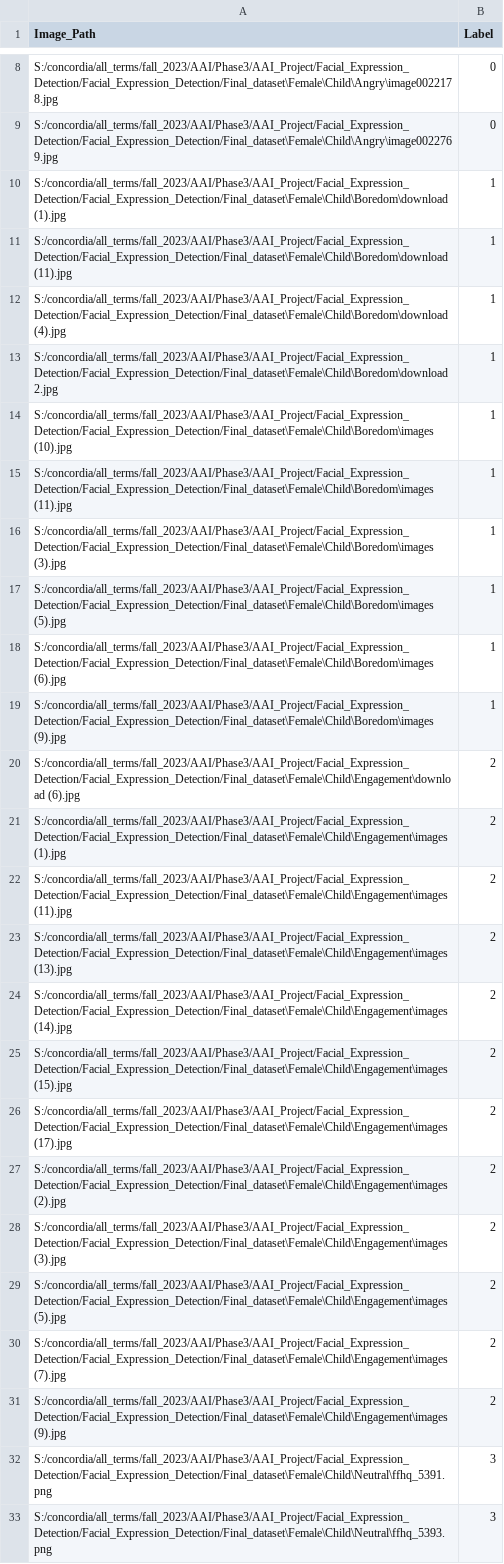
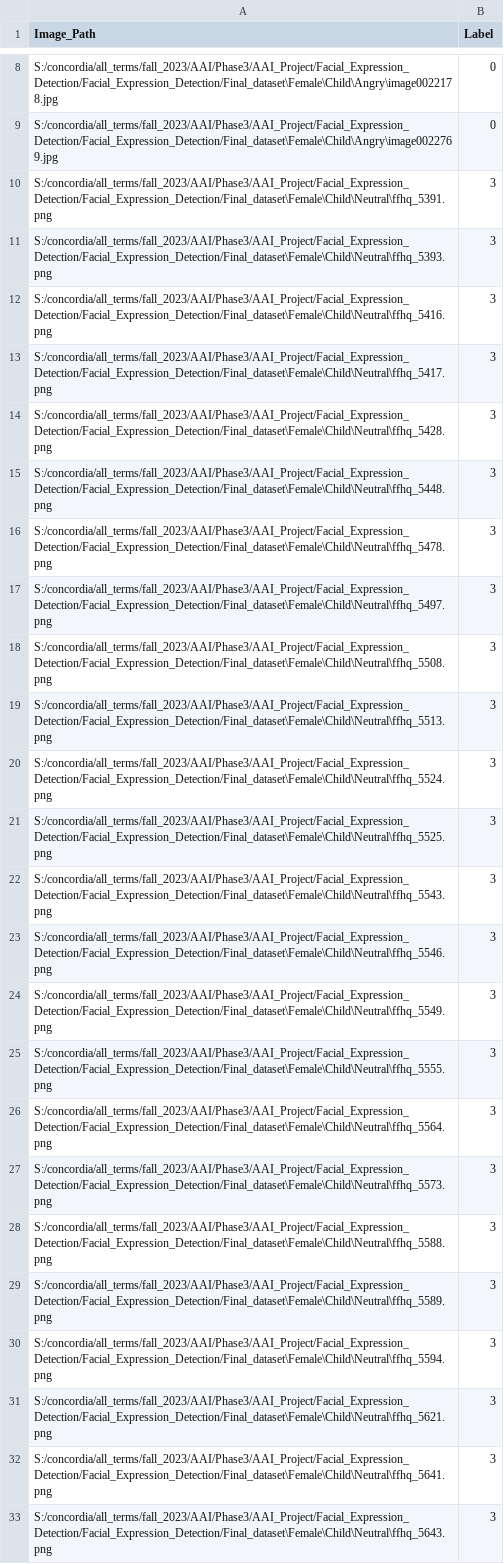
Before and after one commit to nayansorarhiya/AAI_Project, a CSV file: Facial_Expression_Detection/final/female_dataset.csv, drawn as a sheet; only a part is shown, gaps mark what is left out; the shorter side is filled out with more unchanged rows.

```diff
--- a/Facial_Expression_Detection/final/female_dataset.csv
+++ b/Facial_Expression_Detection/final/female_dataset.csv
@@ -9,24 +9,2 @@ S:/concordia/all_terms/fall_2023/AAI/Phase3/AAI_Project/Facial_Expression_Detect
 S:/concordia/all_terms/fall_2023/AAI/Phase3/AAI_Project/Facial_Expression_Detection/Facial_Expression_Detection/Final_dataset\Female\Child\Angry\image0022769.jpg,0
-S:/concordia/all_terms/fall_2023/AAI/Phase3/AAI_Project/Facial_Expression_Detection/Facial_Expression_Detection/Final_dataset\Female\Child\Boredom\download (1).jpg,1
-S:/concordia/all_terms/fall_2023/AAI/Phase3/AAI_Project/Facial_Expression_Detection/Facial_Expression_Detection/Final_dataset\Female\Child\Boredom\download (11).jpg,1
-S:/concordia/all_terms/fall_2023/AAI/Phase3/AAI_Project/Facial_Expression_Detection/Facial_Expression_Detection/Final_dataset\Female\Child\Boredom\download (4).jpg,1
-S:/concordia/all_terms/fall_2023/AAI/Phase3/AAI_Project/Facial_Expression_Detection/Facial_Expression_Detection/Final_dataset\Female\Child\Boredom\download2.jpg,1
-S:/concordia/all_terms/fall_2023/AAI/Phase3/AAI_Project/Facial_Expression_Detection/Facial_Expression_Detection/Final_dataset\Female\Child\Boredom\images (10).jpg,1
-S:/concordia/all_terms/fall_2023/AAI/Phase3/AAI_Project/Facial_Expression_Detection/Facial_Expression_Detection/Final_dataset\Female\Child\Boredom\images (11).jpg,1
-S:/concordia/all_terms/fall_2023/AAI/Phase3/AAI_Project/Facial_Expression_Detection/Facial_Expression_Detection/Final_dataset\Female\Child\Boredom\images (3).jpg,1
-S:/concordia/all_terms/fall_2023/AAI/Phase3/AAI_Project/Facial_Expression_Detection/Facial_Expression_Detection/Final_dataset\Female\Child\Boredom\images (5).jpg,1
-S:/concordia/all_terms/fall_2023/AAI/Phase3/AAI_Project/Facial_Expression_Detection/Facial_Expression_Detection/Final_dataset\Female\Child\Boredom\images (6).jpg,1
-S:/concordia/all_terms/fall_2023/AAI/Phase3/AAI_Project/Facial_Expression_Detection/Facial_Expression_Detection/Final_dataset\Female\Child\Boredom\images (9).jpg,1
-S:/concordia/all_terms/fall_2023/AAI/Phase3/AAI_Project/Facial_Expression_Detection/Facial_Expression_Detection/Final_dataset\Female\Child\Engagement\download (6).jpg,2
-S:/concordia/all_terms/fall_2023/AAI/Phase3/AAI_Project/Facial_Expression_Detection/Facial_Expression_Detection/Final_dataset\Female\Child\Engagement\images (1).jpg,2
-S:/concordia/all_terms/fall_2023/AAI/Phase3/AAI_Project/Facial_Expression_Detection/Facial_Expression_Detection/Final_dataset\Female\Child\Engagement\images (11).jpg,2
-S:/concordia/all_terms/fall_2023/AAI/Phase3/AAI_Project/Facial_Expression_Detection/Facial_Expression_Detection/Final_dataset\Female\Child\Engagement\images (13).jpg,2
-S:/concordia/all_terms/fall_2023/AAI/Phase3/AAI_Project/Facial_Expression_Detection/Facial_Expression_Detection/Final_dataset\Female\Child\Engagement\images (14).jpg,2
-S:/concordia/all_terms/fall_2023/AAI/Phase3/AAI_Project/Facial_Expression_Detection/Facial_Expression_Detection/Final_dataset\Female\Child\Engagement\images (15).jpg,2
-S:/concordia/all_terms/fall_2023/AAI/Phase3/AAI_Project/Facial_Expression_Detection/Facial_Expression_Detection/Final_dataset\Female\Child\Engagement\images (17).jpg,2
-S:/concordia/all_terms/fall_2023/AAI/Phase3/AAI_Project/Facial_Expression_Detection/Facial_Expression_Detection/Final_dataset\Female\Child\Engagement\images (2).jpg,2
-S:/concordia/all_terms/fall_2023/AAI/Phase3/AAI_Project/Facial_Expression_Detection/Facial_Expression_Detection/Final_dataset\Female\Child\Engagement\images (3).jpg,2
-S:/concordia/all_terms/fall_2023/AAI/Phase3/AAI_Project/Facial_Expression_Detection/Facial_Expression_Detection/Final_dataset\Female\Child\Engagement\images (5).jpg,2
-S:/concordia/all_terms/fall_2023/AAI/Phase3/AAI_Project/Facial_Expression_Detection/Facial_Expression_Detection/Final_dataset\Female\Child\Engagement\images (7).jpg,2
-S:/concordia/all_terms/fall_2023/AAI/Phase3/AAI_Project/Facial_Expression_Detection/Facial_Expression_Detection/Final_dataset\Female\Child\Engagement\images (9).jpg,2
 S:/concordia/all_terms/fall_2023/AAI/Phase3/AAI_Project/Facial_Expression_Detection/Facial_Expression_Detection/Final_dataset\Female\Child\Neutral\ffhq_5391.png,3
```
Also changed, not shown: Facial_Expression_Detection/final/male_dataset.csv, Facial_Expression_Detection/final/test_dataset.csv, 12 other files.
